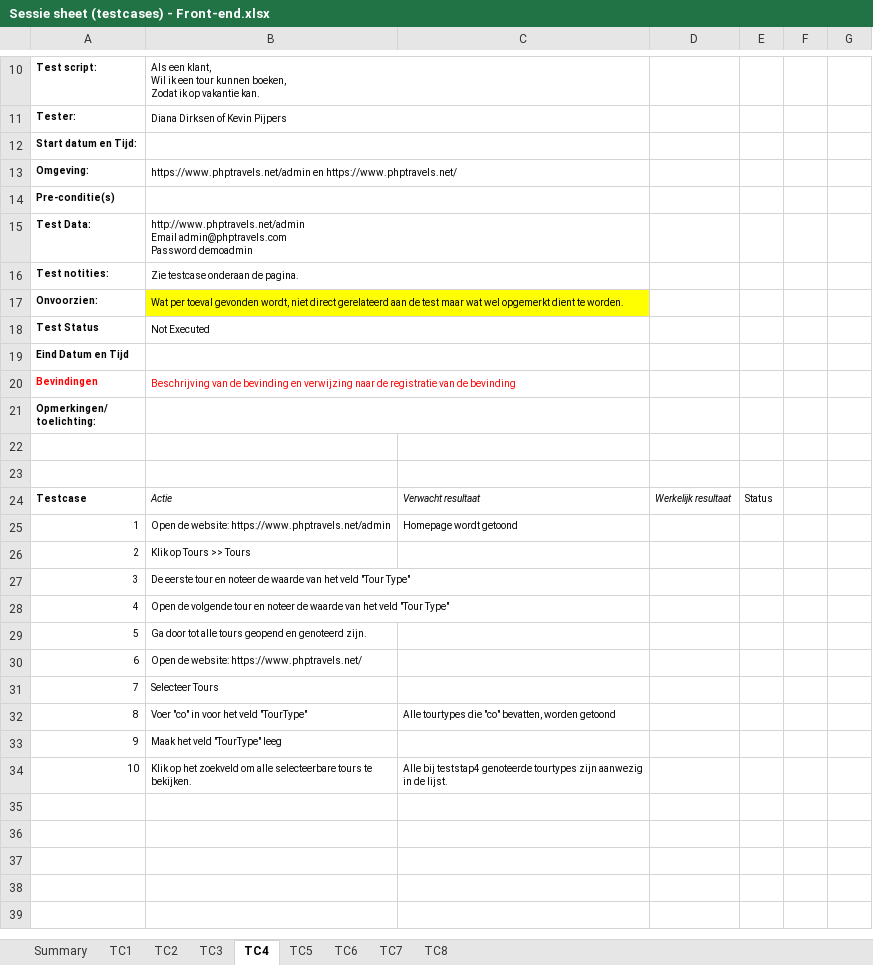
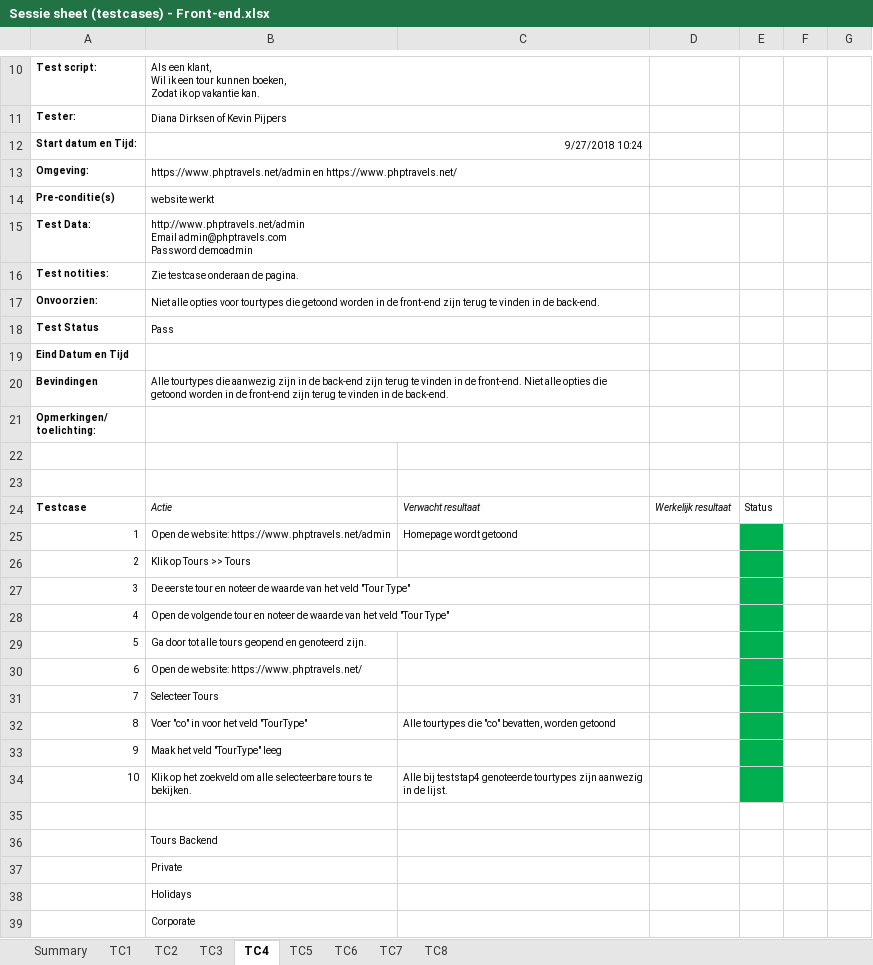
Before and after one commit to kevin-pi/IntegratedTravelWebsite, an Excel workbook: Sessie sheet (testcases) - Front-end.xlsx, sheet TC4, drawn as a sheet; only a part is shown, gaps mark what is left out; values as stored, in another font and other column widths than the file's, no borders; the diff covers the shown part only; the diff names each change by its address in the sheet, - before the commit and + after, or states it on an @@ line.

```diff
--- a/Sessie sheet (testcases) - Front-end.xlsx (sheet TC4)
+++ b/Sessie sheet (testcases) - Front-end.xlsx (sheet TC4)
-B12: (empty)
+B12: 9/27/2018 10:24
-B14: (empty)
+B14: website werkt
-B17: Wat per toeval gevonden wordt, niet direct gerelateerd aan de test maar wat wel opgemerkt dient te worden.
+B17: Niet alle opties voor tourtypes die getoond worden in de front-end zijn terug te vinden in de back-end.
-B17:C17 fill: #FFFF00
+B17:C17 fill: none
-B18: Not Executed
+B18: Pass
-A20:B20 text colour: #FF0000
+A20:B20 text colour: black
-B20: Beschrijving van de bevinding en verwijzing naar de registratie van de bevinding
+B20: Alle tourtypes die aanwezig zijn in de back-end zijn terug te vinden in de front-end. Niet alle opties die getoond worden in de front-end zijn terug te vinden in de back-end.
-E25:E34 fill: none
+E25:E34 fill: #00B050
+row 35: (empty)
+row 36:  | Tours Backend
+row 37:  | Private
+row 38:  | Holidays
+row 39:  | Corporate
```
Also changed, not shown: 3 added rows and 2 edited cells elsewhere in this sheet, sheet TC2.
